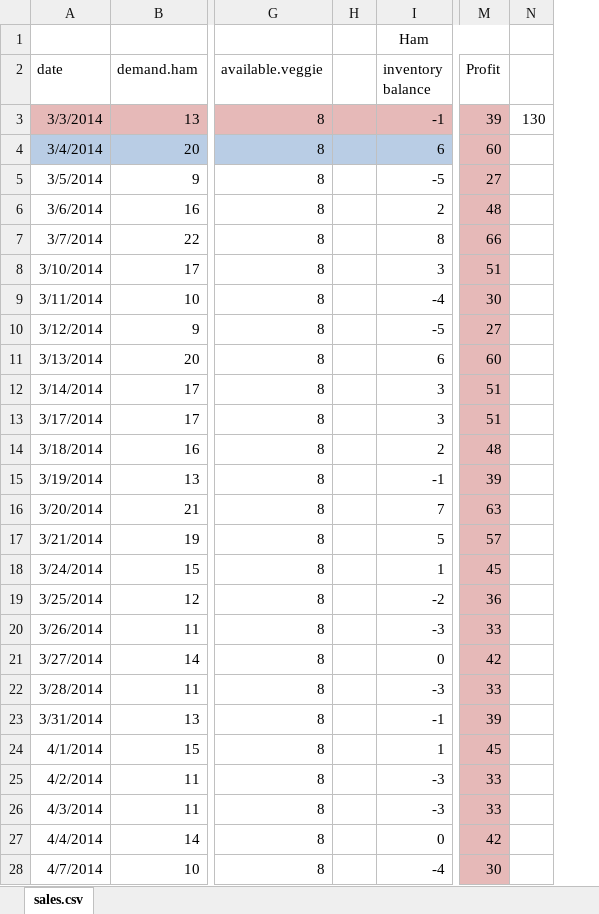
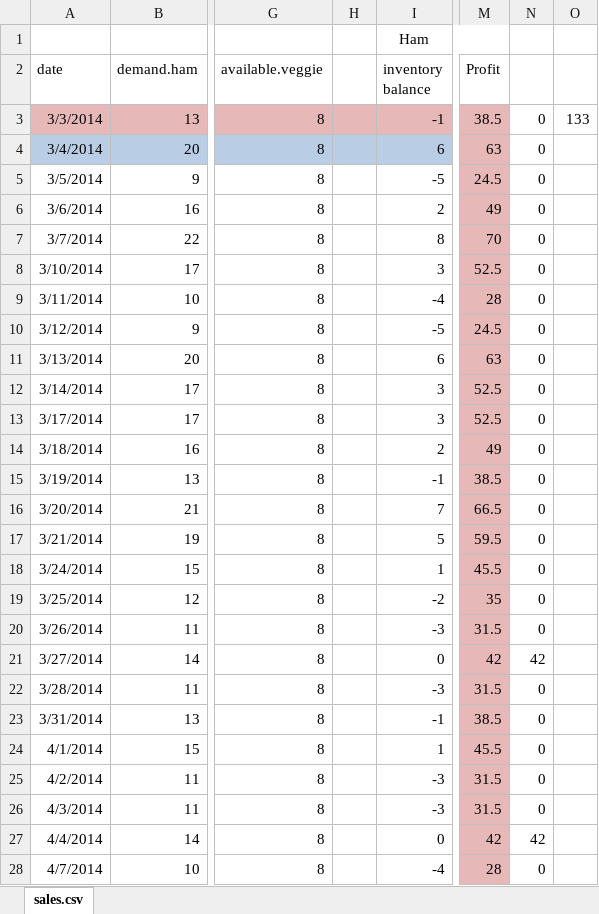
Before and after one commit to jhamski/GroupAssignment_1_IS606, an Excel workbook: inventory_balance_V2.xlsx, sheet sales.csv, drawn as a sheet; only a part is shown, gaps mark what is left out; values as stored, in another font and other column widths than the file's, no borders; removed rows and columns are numbered as before the commit, all else as after; the diff covers the shown part only; the diff names each change by its address in the sheet, - before the commit and + after, or states it on an @@ line.

Commit message:
corrected profit function

```diff
--- a/inventory_balance_V2.xlsx (sheet sales.csv)
+++ b/inventory_balance_V2.xlsx (sheet sales.csv)
-column H, empty
+column H, empty
-column N, row 3: 130
+column N, rows 3-28: 0 | 0 | 0 | 0 | 0 | 0 | 0 | 0 | 0 | 0 | 0 | 0 | 0 | 0 | 0 | 0 | 0 | 0 | 42 | 0 | 0 | 0 | 0 | 0 | 42 | 0
+column O, row 3: 133
-M3 (Profit): 39
+M3 (Profit): 38.5
-M4 (Profit): 60
+M4 (Profit): 63
-M5 (Profit): 27
+M5 (Profit): 24.5
-M6 (Profit): 48
+M6 (Profit): 49
-M7 (Profit): 66
+M7 (Profit): 70
-M8 (Profit): 51
+M8 (Profit): 52.5
-M9 (Profit): 30
+M9 (Profit): 28
-M10 (Profit): 27
+M10 (Profit): 24.5
-M11 (Profit): 60
+M11 (Profit): 63
-M12:M13 (Profit): 51
+M12:M13 (Profit): 52.5
-M14 (Profit): 48
+M14 (Profit): 49
-M15 (Profit): 39
+M15 (Profit): 38.5
-M16 (Profit): 63
+M16 (Profit): 66.5
-M17 (Profit): 57
+M17 (Profit): 59.5
-M18 (Profit): 45
+M18 (Profit): 45.5
-M19 (Profit): 36
+M19 (Profit): 35
-M20 (Profit): 33
+M20 (Profit): 31.5
-M22 (Profit): 33
+M22 (Profit): 31.5
-M23 (Profit): 39
+M23 (Profit): 38.5
-M24 (Profit): 45
+M24 (Profit): 45.5
-M25:M26 (Profit): 33
+M25:M26 (Profit): 31.5
-M28 (Profit): 30
+M28 (Profit): 28
```
Also changed, not shown: 5 added rows, 1 removed row and 95 edited cells elsewhere in this sheet, formulas that keep their value, 1 other file.
